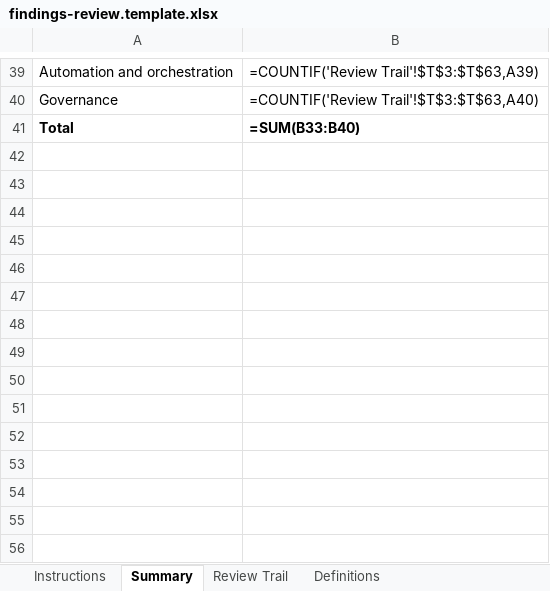
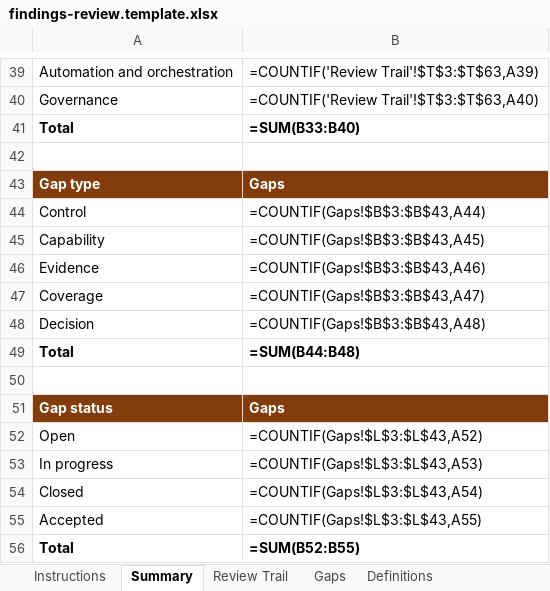
Before and after one commit to mdisturbed/iam_scripts, an Excel workbook: templates/findings-review.template.xlsx, sheet Summary, drawn as a sheet; only a part is shown, gaps mark what is left out; values as stored, in another font and other column widths than the file's, no borders; formulas without a stored value are shown as written; the diff names each change by its address in the sheet, - before the commit and + after, or states it on an @@ line.

```diff
--- a/templates/findings-review.template.xlsx (sheet Summary)
+++ b/templates/findings-review.template.xlsx (sheet Summary)
+sheet tab: Gaps
+row 42: (empty)
+row 43: Gap type | Gaps
+row 44: Control | =COUNTIF(Gaps!$B$3:$B$43,A44)
+row 45: Capability | =COUNTIF(Gaps!$B$3:$B$43,A45)
+row 46: Evidence | =COUNTIF(Gaps!$B$3:$B$43,A46)
+row 47: Coverage | =COUNTIF(Gaps!$B$3:$B$43,A47)
+row 48: Decision | =COUNTIF(Gaps!$B$3:$B$43,A48)
+row 49: Total | =SUM(B44:B48)
+row 50: (empty)
+row 51: Gap status | Gaps
+row 52: Open | =COUNTIF(Gaps!$L$3:$L$43,A52)
+row 53: In progress | =COUNTIF(Gaps!$L$3:$L$43,A53)
+row 54: Closed | =COUNTIF(Gaps!$L$3:$L$43,A54)
+row 55: Accepted | =COUNTIF(Gaps!$L$3:$L$43,A55)
+row 56: Total | =SUM(B52:B55)
```
Also changed, not shown: sheet Definitions, sheet Instructions, 6 other files.
